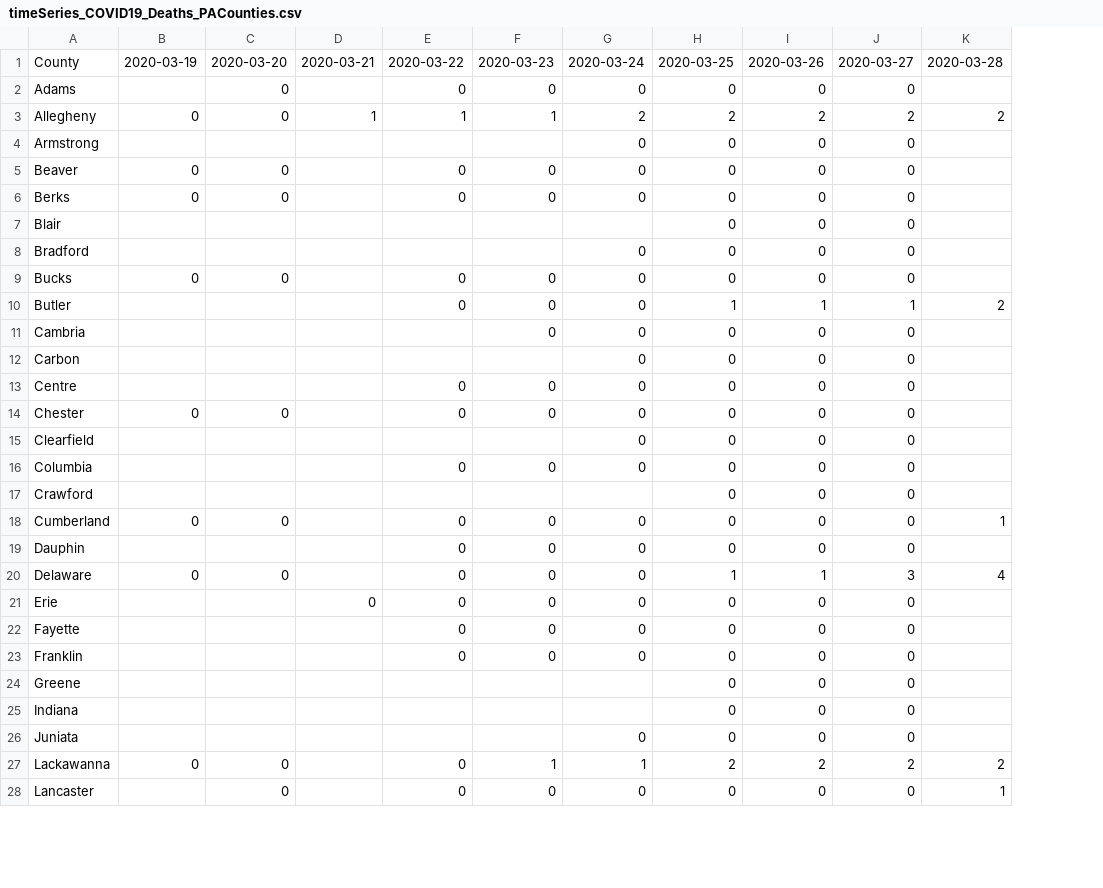
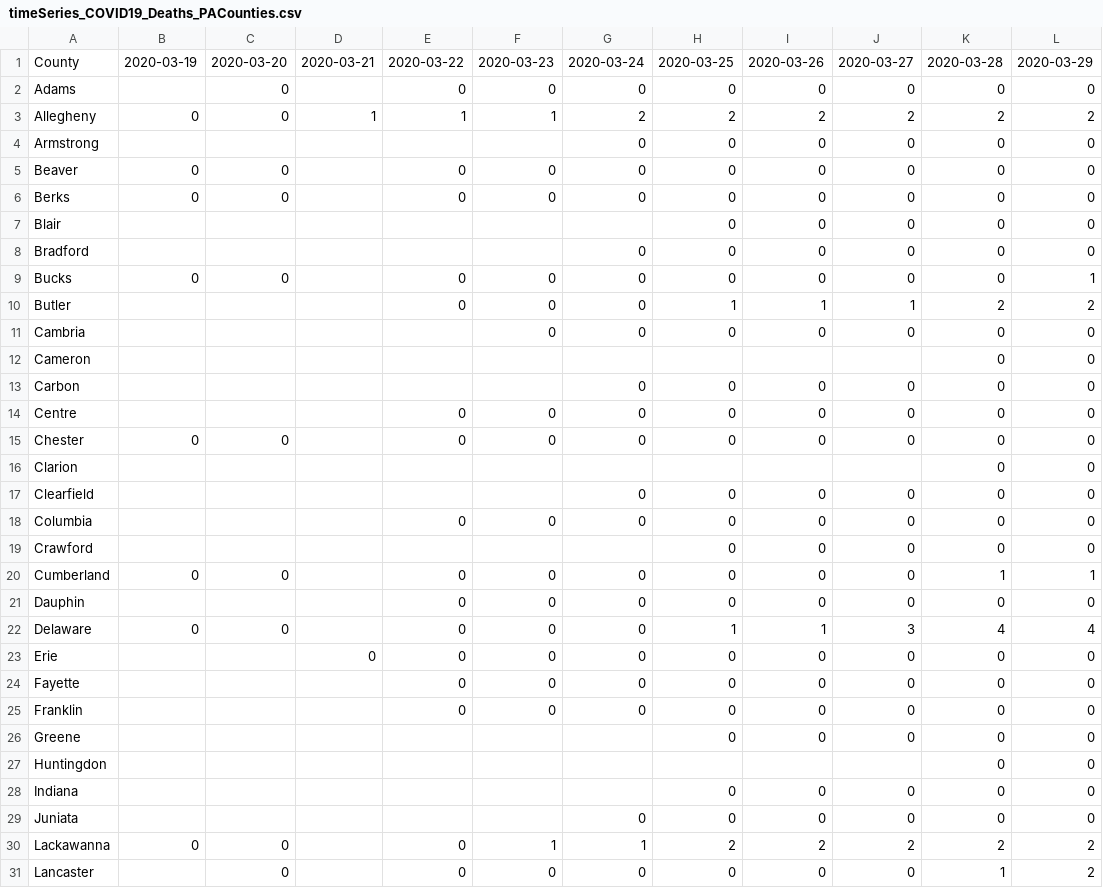
Before and after one commit to menonpg/COVID19_PA, a CSV file: timeSeries_COVID19_Deaths_PACounties.csv, drawn as a sheet; only a part is shown; addresses are those after the commit; the diff covers the shown part only; the diff names each change by its address in the sheet, - before the commit and + after, or states it on an @@ line.

```diff
--- a/timeSeries_COVID19_Deaths_PACounties.csv
+++ b/timeSeries_COVID19_Deaths_PACounties.csv
+column L, rows 1-11: 2020-03-29 | 0 | 2 | 0 | 0 | 0 | 0 | 0 | 1 | 2 | 0; rows 13-15: all 0; rows 17-26: 0 | 0 | 0 | 1 | 0 | 4 | 0 | 0 | 0 | 0; rows 28-31: 0 | 0 | 2 | 2
-K2: (empty)
+K2: 0
-K4:K9: (empty)
+K4:K9: 0
-K11: (empty)
+K11: 0
+row 12: Cameron |  |  |  |  |  |  |  |  |  | 0 | 0
-K13:K15: (empty)
+K13:K15: 0
+row 16: Clarion |  |  |  |  |  |  |  |  |  | 0 | 0
-K17:K19: (empty)
+K17:K19: 0
-K21: (empty)
+K21: 0
-K23:K26: (empty)
+K23:K26: 0
+row 27: Huntingdon |  |  |  |  |  |  |  |  |  | 0 | 0
-K28:K29: (empty)
+K28:K29: 0
```
Also changed, not shown: 6 added rows and 15 edited cells elsewhere in this file, timeSeries_COVID19_Cases_PACounties.csv.
